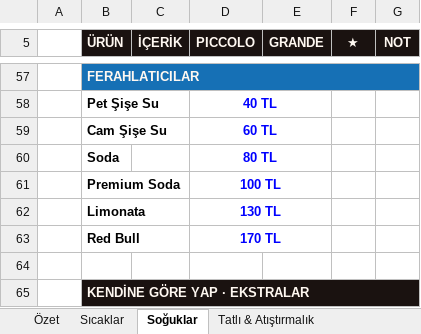
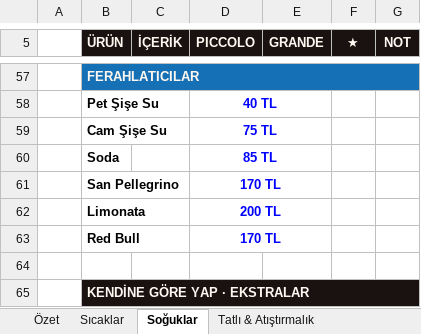
Before and after one commit to yildirim-alican/ciao-caffe-brand-identity, an Excel workbook: menu/Ciao_Fiyat_Listesi.xlsx, sheet Soğuklar, drawn as a sheet; only a part is shown, gaps mark what is left out; values as stored, in another font and other column widths than the file's, no borders; charts and pictures not drawn; removed rows and columns are numbered as before the commit, all else as after; the diff names each change by its address in the sheet, - before the commit and + after, or states it on an @@ line.

Commit message:
Update Ferahlatıcılar prices; Premium Soda → San Pellegrino

```diff
--- a/menu/Ciao_Fiyat_Listesi.xlsx (sheet Soğuklar)
+++ b/menu/Ciao_Fiyat_Listesi.xlsx (sheet Soğuklar)
-D59 (PICCOLO): 60 TL
+D59 (PICCOLO): 75 TL
-D60 (PICCOLO): 80 TL
+D60 (PICCOLO): 85 TL
-row 61:  | Premium Soda |  | 100 TL
+row 61:  | San Pellegrino |  | 170 TL
-D62 (PICCOLO): 130 TL
+D62 (PICCOLO): 200 TL
```
Also changed, not shown: sheet Tüm Ürünler (POS), 22 other files.
